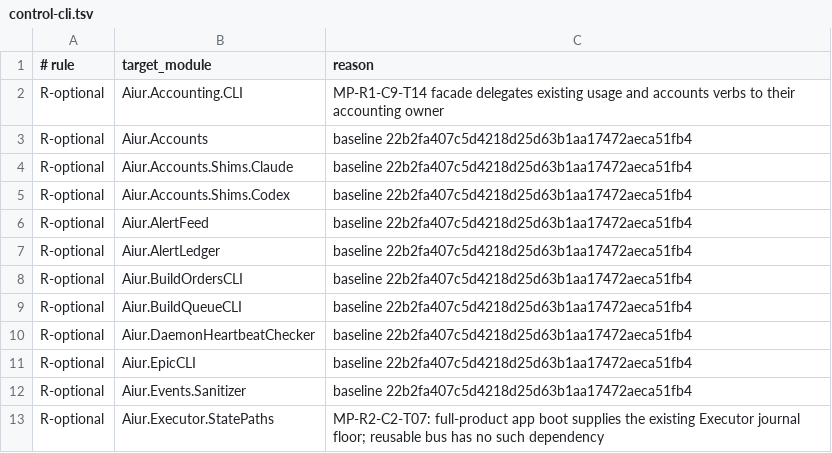
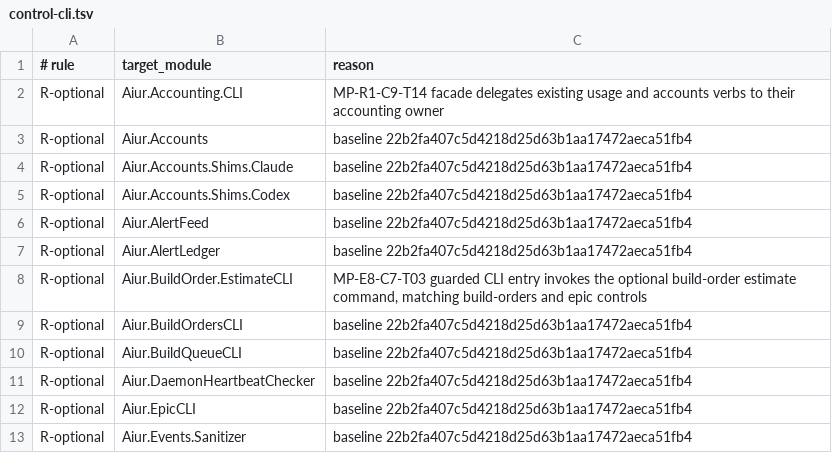
Before and after one commit to Nitjsefnie-OSC/aiur, a TSV file: scripts/components/allowlist/control-cli.tsv, drawn as a sheet; only a part is shown; the shorter side is filled out with more unchanged rows; the diff names each change by its address in the sheet, - before the commit and + after, or states it on an @@ line.

Commit message:
Document estimate command integration boundaries
Co-authored-by: its-everdred <kevinweaver2@gmail.com>

```diff
--- a/scripts/components/allowlist/control-cli.tsv
+++ b/scripts/components/allowlist/control-cli.tsv
+row 8: R-optional | Aiur.BuildOrder.EstimateCLI | MP-E8-C7-T03 guarded CLI entry invokes the optional build-order estimate command, matching build-orders and epic controls
```
Also changed, not shown: scripts/components/allowlist/build-orders.tsv, 1 other file.
